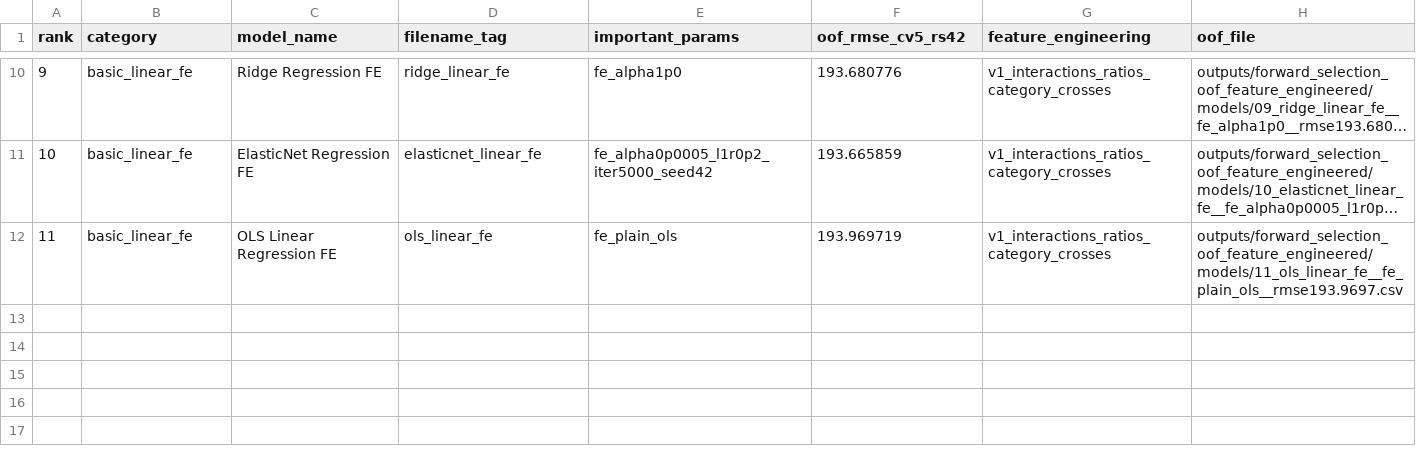
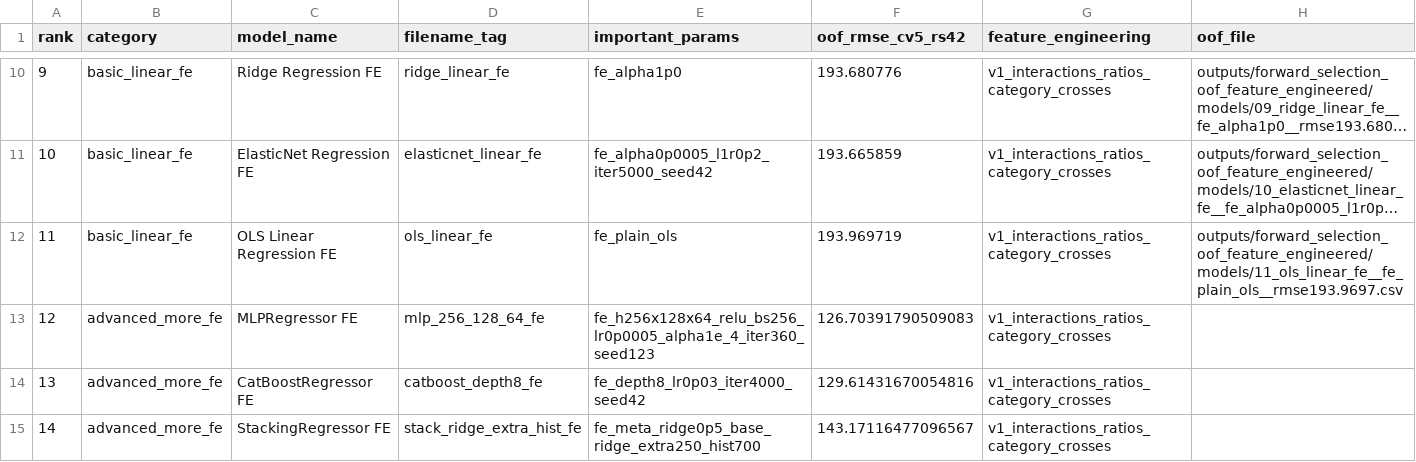
Before and after one commit to HotcatX/Predict-Credit-Card-Spending-Kaggle-, a CSV file: outputs/forward_selection_oof_feature_engineered/registry.csv, drawn as a sheet; only a part is shown, gaps mark what is left out; long unchanged cells end in ….

```diff
--- a/outputs/forward_selection_oof_feature_engineered/registry.csv
+++ b/outputs/forward_selection_oof_feature_engineered/registry.csv
@@ -12 +12,4 @@ rank,category,model_name,filename_tag,important_params,oof_rmse_cv5_rs42,feature
 11,basic_linear_fe,OLS Linear Regression FE,ols_linear_fe,fe_plain_ols,193.969719,v1_interactions_ratios_category_crosses,outputs/forward_selection_oof_feature_engineered/models/11_ols_linear_fe__fe_plain_ols__rmse193.9697.csv
+12,advanced_more_fe,MLPRegressor FE,mlp_256_128_64_fe,fe_h256x128x64_relu_bs256_lr0p0005_alpha1e_4_iter360_seed123,126.70391790509083,v1_interactions_ratios_category_crosses,
+13,advanced_more_fe,CatBoostRegressor FE,catboost_depth8_fe,fe_depth8_lr0p03_iter4000_seed42,129.61431670054816,v1_interactions_ratios_category_crosses,
+14,advanced_more_fe,StackingRegressor FE,stack_ridge_extra_hist_fe,fe_meta_ridge0p5_base_ridge_extra250_hist700,143.17116477096567,v1_interactions_ratios_category_crosses,
```
Also changed, not shown: outputs/forward_selection_oof_feature_engineered/registry_shards.csv, 7 other files.
